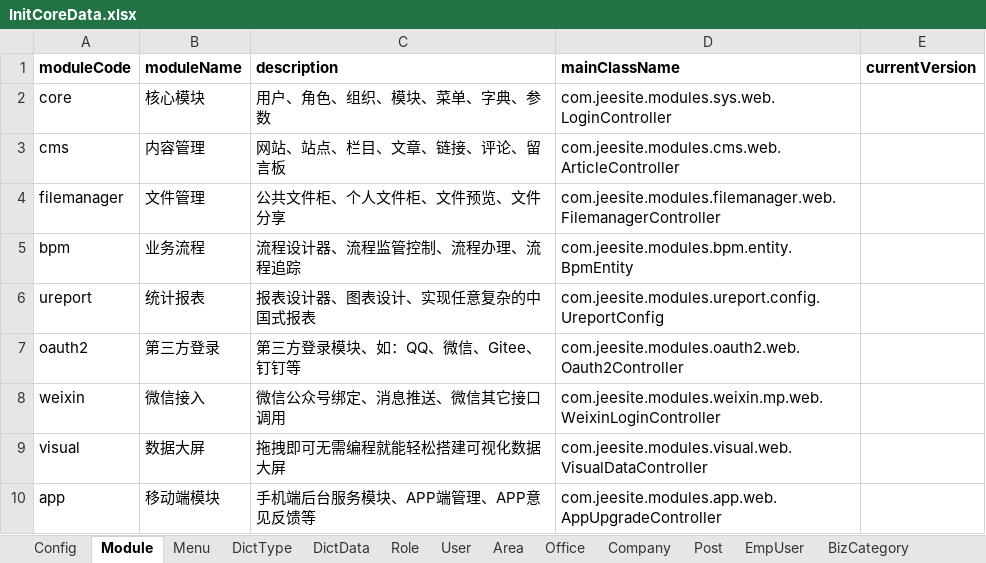
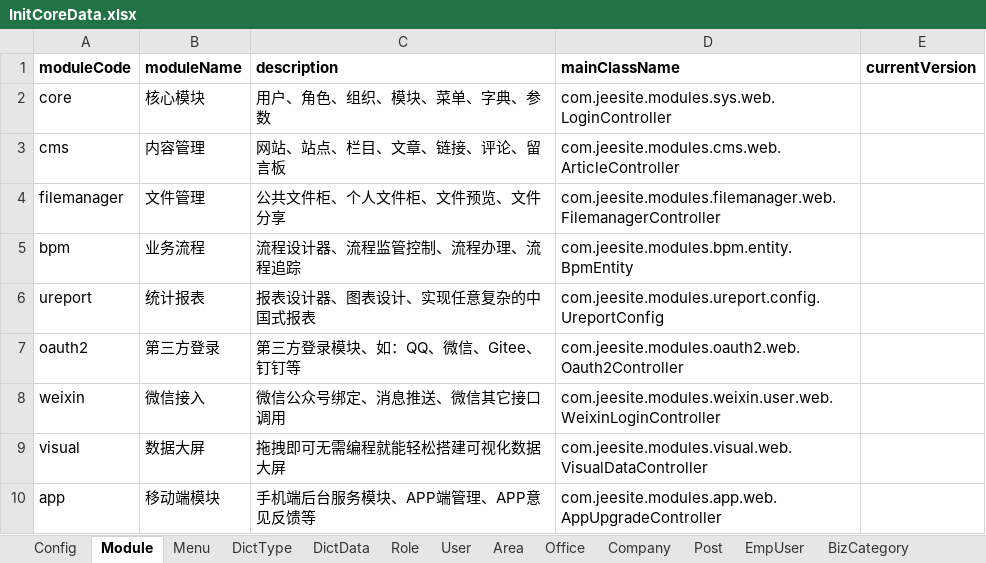
Before and after one commit to thinkgem/jeesite, an Excel workbook: modules/core/src/main/java/com/jeesite/modules/sys/db/InitCoreData.xlsx, sheet Module, drawn as a sheet; values as stored, in another font and other column widths than the file's, no borders; the diff names each change by its address in the sheet, - before the commit and + after, or states it on an @@ line.

Commit message:
update

```diff
--- a/modules/core/src/main/java/com/jeesite/modules/sys/db/InitCoreData.xlsx (sheet Module)
+++ b/modules/core/src/main/java/com/jeesite/modules/sys/db/InitCoreData.xlsx (sheet Module)
-D8 (mainClassName): com.jeesite.modules.weixin.mp.web.WeixinLoginController
+D8 (mainClassName): com.jeesite.modules.weixin.user.web.WeixinLoginController
```
